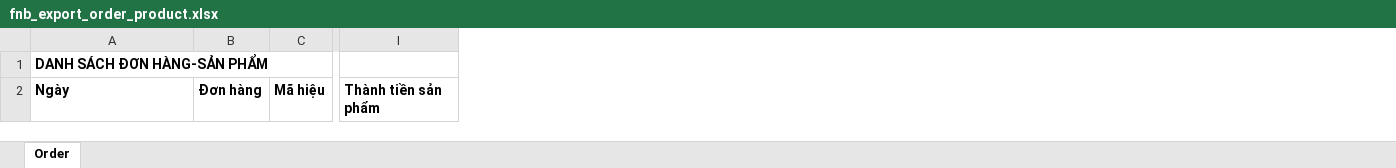
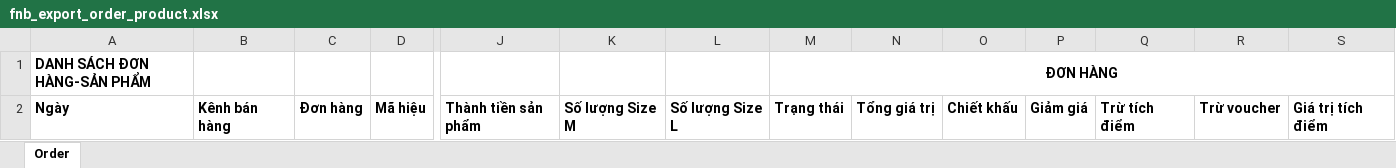
Before and after one commit to szen7dev/trixgo-cbs-micro, an Excel workbook: files/templates/excels/fnb_export_order_product.xlsx, sheet Order, drawn as a sheet; only a part is shown, gaps mark what is left out; values as stored, in another font and other column widths than the file's, no borders; the diff names each change by its address in the sheet, - before the commit and + after, or states it on an @@ line.

```diff
--- a/files/templates/excels/fnb_export_order_product.xlsx (sheet Order)
+++ b/files/templates/excels/fnb_export_order_product.xlsx (sheet Order)
+column B, row 2: Kênh bán hàng
+column K, row 2: Số lượng Size M
+column L, row 2: Số lượng Size L
+column M, rows 1-2: ĐƠN HÀNG | Trạng thái
+column N, row 2: Tổng giá trị
+column O, row 2: Chiết khấu
+column P, row 2: Giảm giá
+column Q, row 2: Trừ tích điểm
+column R, row 2: Trừ voucher
+column S, row 2: Giá trị tích điểm
```
Also changed, not shown: formulas that keep their value, 4 other files.
